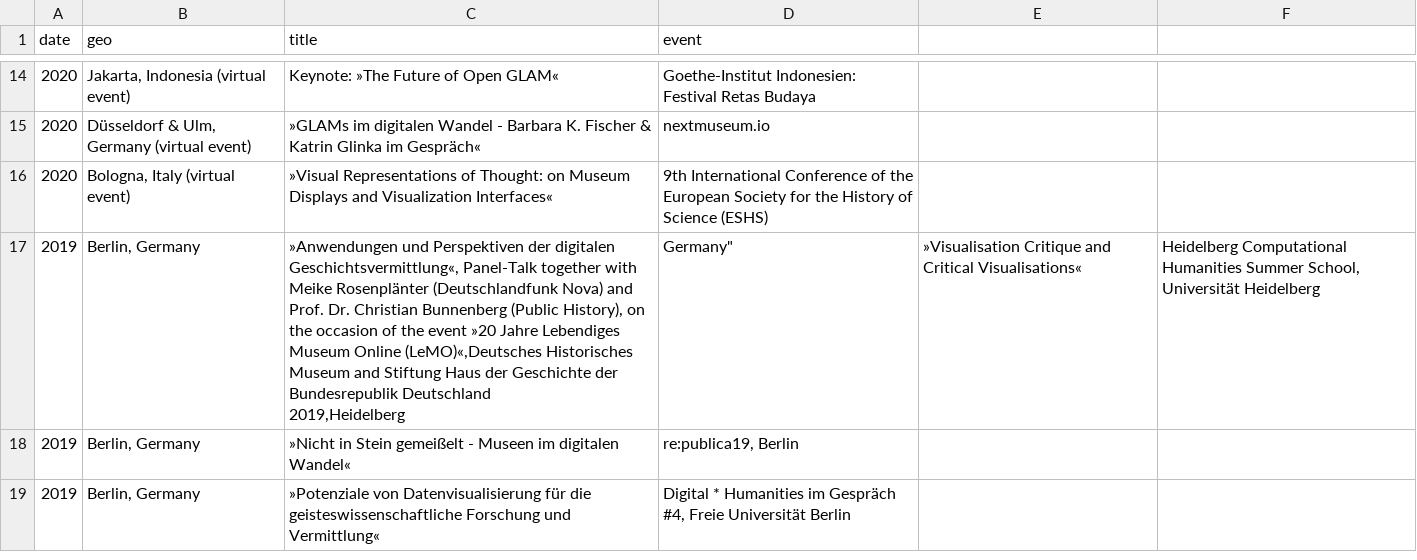
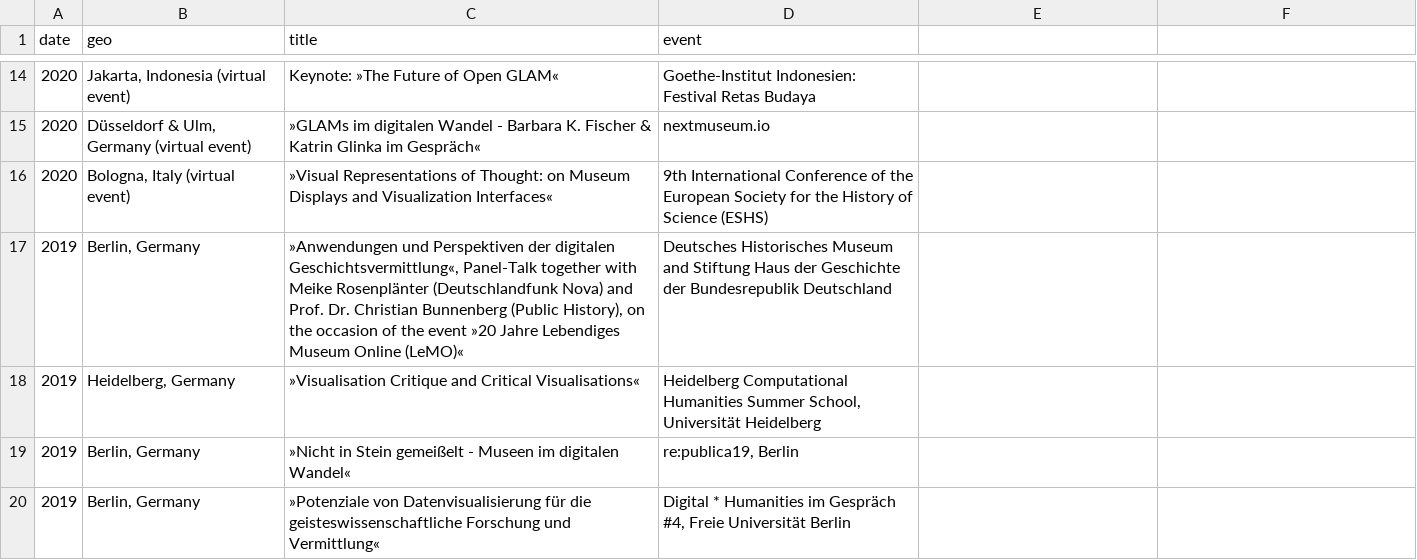
Before and after one commit to glinkat/katringlinka.de, a CSV file: _data/talks.csv, drawn as a sheet; only a part is shown, gaps mark what is left out.

Commit message:
commit

```diff
--- a/_data/talks.csv
+++ b/_data/talks.csv
@@ -16,4 +16,4 @@ date,geo,title,event
 2020,"Bologna, Italy (virtual event)",»Visual Representations of Thought: on Museum Displays and Visualization Interfaces«,"9th International Conference of the European Society for the History of Science (ESHS)"
-2019,"Berlin, Germany","»Anwendungen und Perspektiven der digitalen Geschichtsvermittlung«, Panel-Talk together with Meike Rosenplänter (Deutschlandfunk Nova) and Prof. Dr. Christian Bunnenberg (Public History), on the occasion of the event »20 Jahre Lebendiges Museum Online (LeMO)«,Deutsches Historisches Museum and Stiftung Haus der Geschichte der Bundesrepublik Deutschland
-2019,"Heidelberg, Germany",»Visualisation Critique and Critical Visualisations«,"Heidelberg Computational Humanities Summer School, Universität Heidelberg"
+2019,"Berlin, Germany","»Anwendungen und Perspektiven der digitalen Geschichtsvermittlung«, Panel-Talk together with Meike Rosenplänter (Deutschlandfunk Nova) and Prof. Dr. Christian Bunnenberg (Public History), on the occasion of the event »20 Jahre Lebendiges Museum Online (LeMO)«",Deutsches Historisches Museum and Stiftung Haus der Geschichte der Bundesrepublik Deutschland
+2019,"Heidelberg, Germany",»Visualisation Critique and Critical Visualisations«,"Heidelberg Computational Humanities Summer School, Universität Heidelberg"
 2019,"Berlin, Germany",»Nicht in Stein gemeißelt - Museen im digitalen Wandel«,"re:publica19, Berlin"
```
